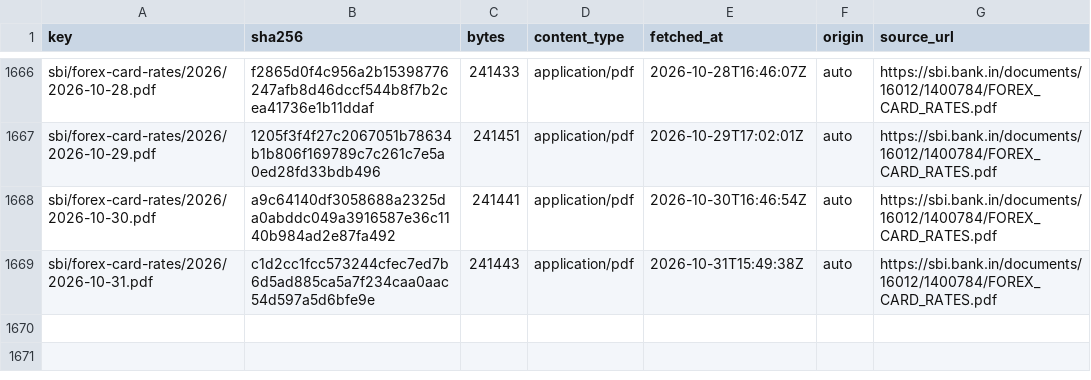
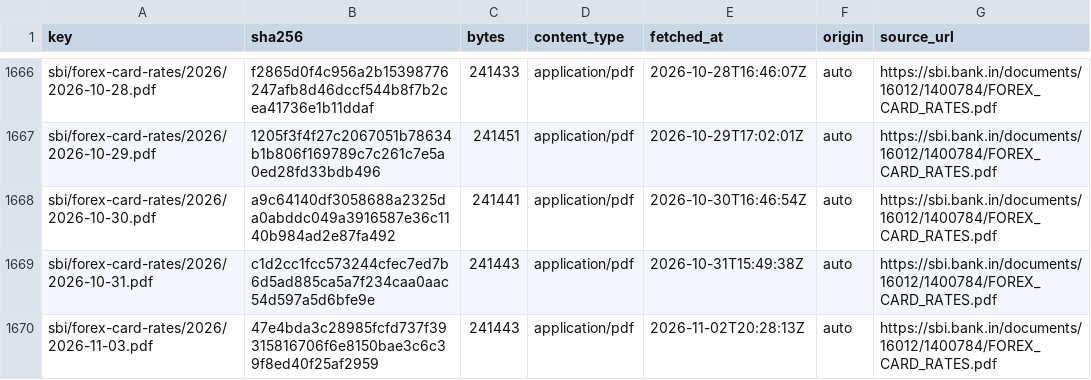
Before and after one commit to xfina-dev/xfina-data, a CSV file: v1/manifests/sbi-forex-card-usd.csv, drawn as a sheet; only a part is shown, gaps mark what is left out.

```diff
--- a/v1/manifests/sbi-forex-card-usd.csv
+++ b/v1/manifests/sbi-forex-card-usd.csv
@@ -1669 +1669,2 @@ sbi/forex-card-rates/2026/2026-10-30.pdf,a9c64140df3058688a2325da0abddc049a39165
 sbi/forex-card-rates/2026/2026-10-31.pdf,c1d2cc1fcc573244cfec7ed7b6d5ad885ca5a7f234caa0aac54d597a5d6bfe9e,241443,application/pdf,2026-10-31T15:49:38Z,auto,https://sbi.bank.in/documents/16012/1400784/FOREX_CARD_RATES.pdf
+sbi/forex-card-rates/2026/2026-11-03.pdf,47e4bda3c28985fcfd737f39315816706f6e8150bae3c6c39f8ed40f25af2959,241443,application/pdf,2026-11-02T20:28:13Z,auto,https://sbi.bank.in/documents/16012/1400784/FOREX_CARD_RATES.pdf
```
Also changed, not shown: v1/fx/sbi-forex-card-usd.csv, v1/manifests/bis-usd-inr.csv, 1 other file.
